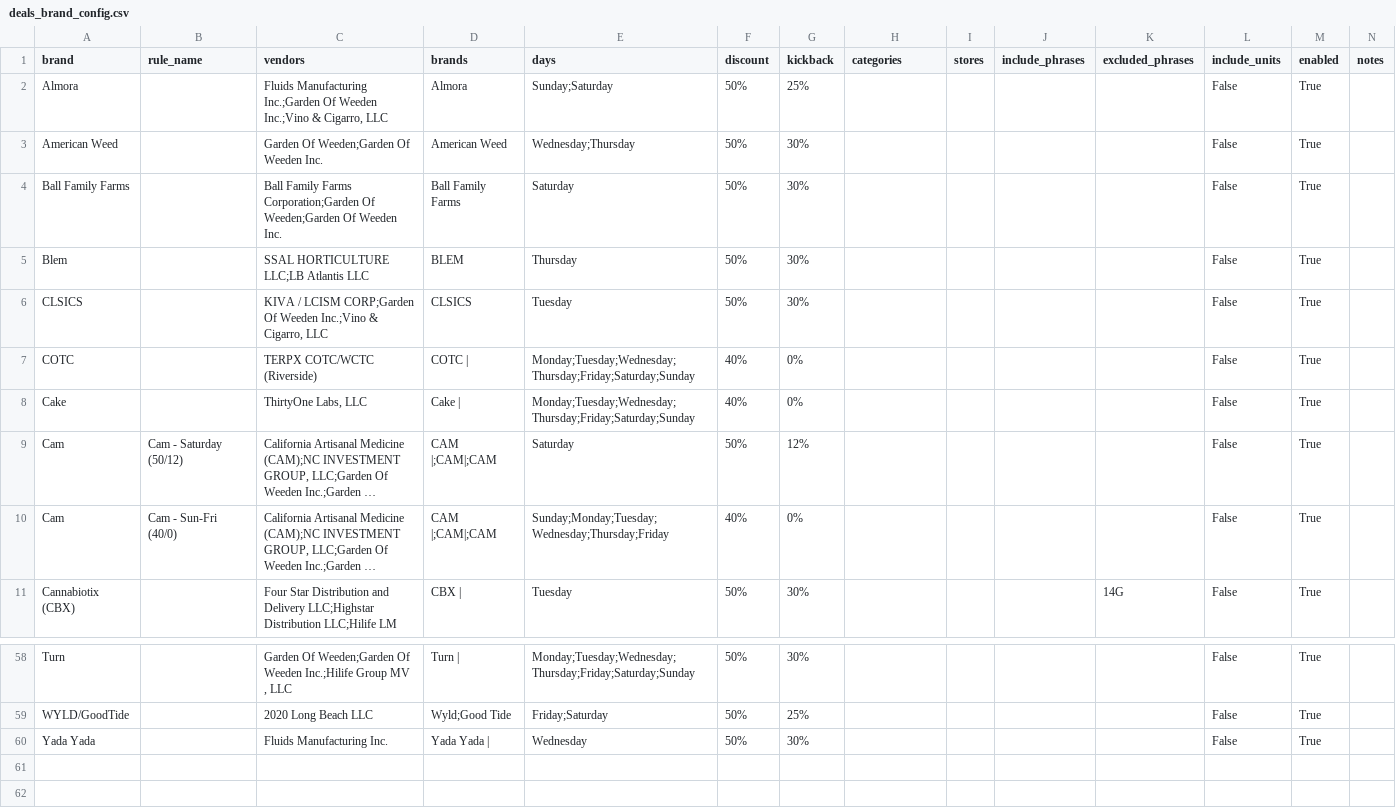
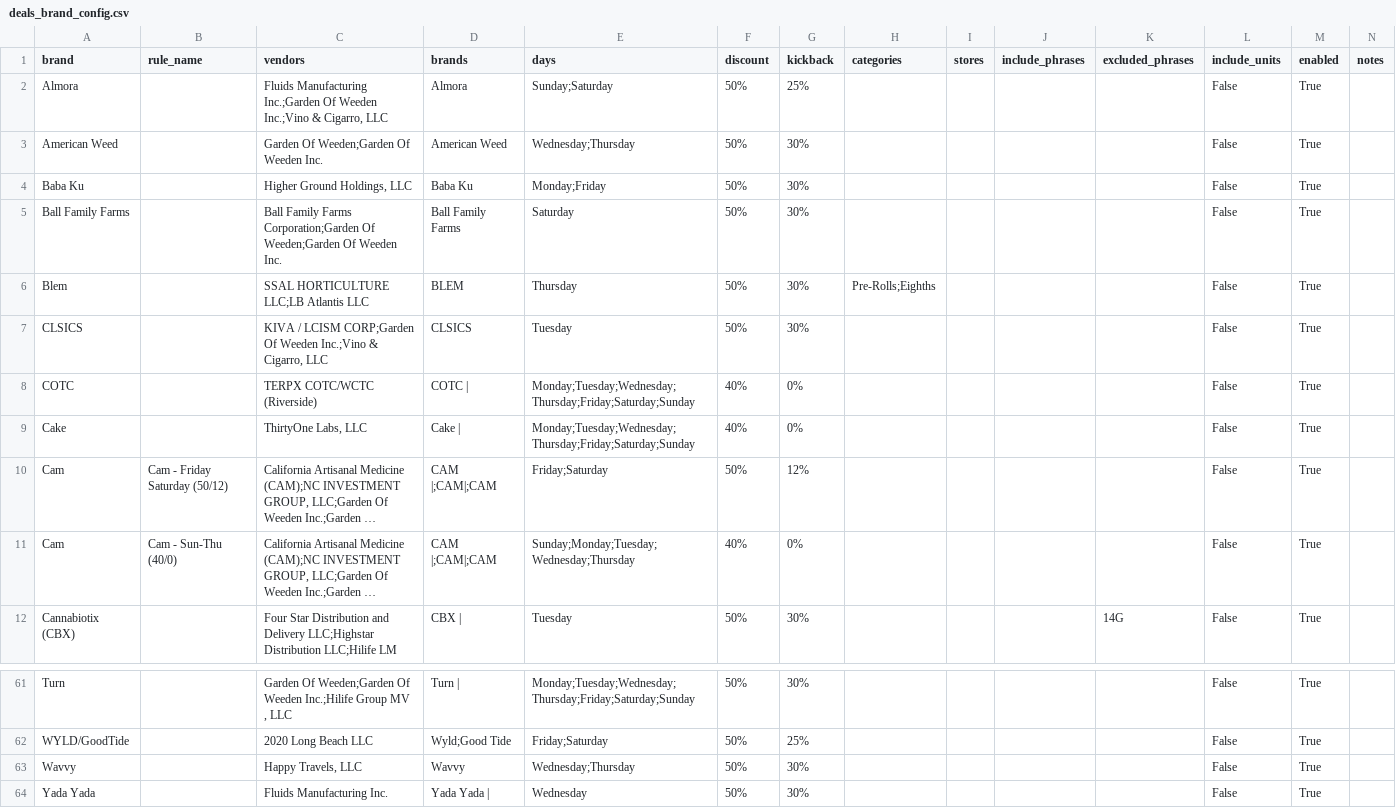
Before and after one commit to AnthonyBarbaro/BuzzAutomationPlatform, a CSV file: deals_brand_config.csv, drawn as a sheet; only a part is shown, gaps mark what is left out; long unchanged cells end in …; addresses are those after the commit; the diff covers the shown part only; the diff names each change by its address in the sheet, - before the commit and + after, or states it on an @@ line.

```diff
--- a/deals_brand_config.csv
+++ b/deals_brand_config.csv
+row 4: Baba Ku |  | Higher Ground Holdings, LLC | Baba Ku | Monday;Friday | 50% | 30% |  |  |  |  | False | True
-H6 (categories): (empty)
+H6 (categories): Pre-Rolls;Eighths
-B10 (rule_name): Cam - Saturday (50/12)
+B10 (rule_name): Cam - Friday Saturday (50/12)
-E10 (days): Saturday
+E10 (days): Friday;Saturday
-B11 (rule_name): Cam - Sun-Fri (40/0)
+B11 (rule_name): Cam - Sun-Thu (40/0)
-E11 (days): Sunday;Monday;Tuesday;Wednesday;Thursday;Friday
+E11 (days): Sunday;Monday;Tuesday;Wednesday;Thursday
+row 63: Wavvy |  | Happy Travels, LLC | Wavvy | Wednesday;Thursday | 50% | 30% |  |  |  |  | False | True
```
Also changed, not shown: 3 added rows, 1 removed row and 13 edited cells elsewhere in this file, 4 other files.
